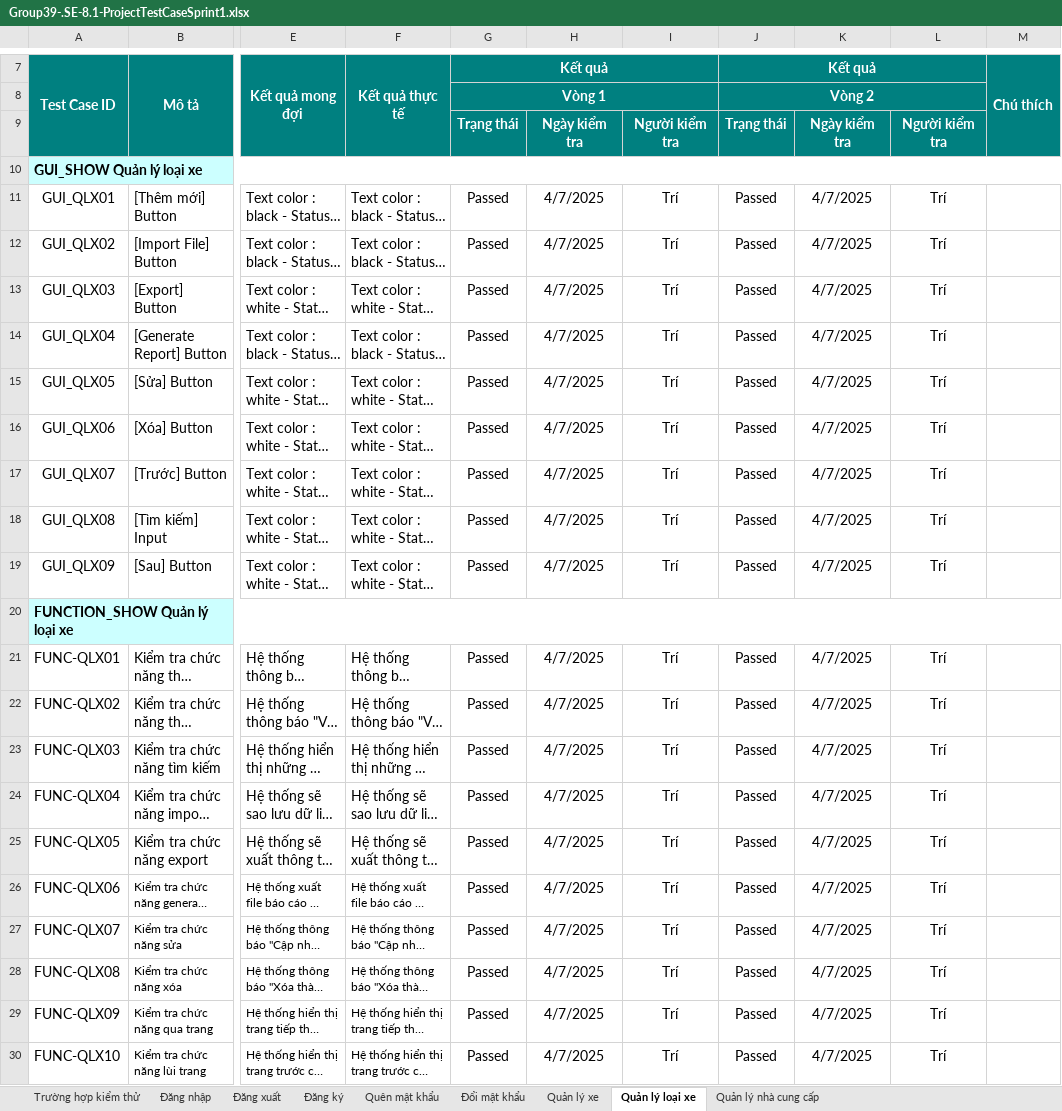
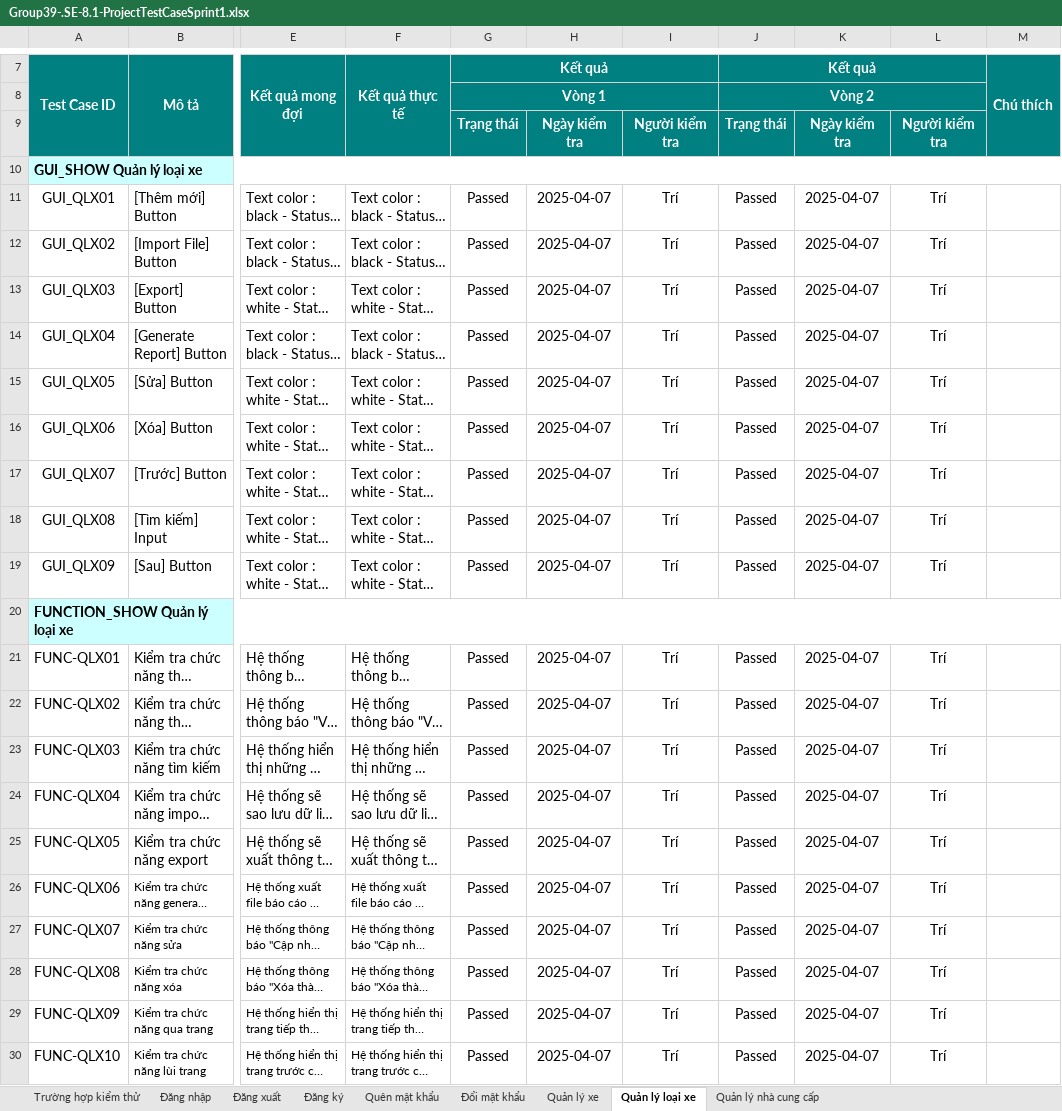
Before and after one commit to GiaPhu2407/KLTN_N39_CAR, an Excel workbook: Document/Group39-.SE-8.1-ProjectTestCaseSprint1.xlsx, sheet Quản lý loại xe, drawn as a sheet; only a part is shown, gaps mark what is left out; long unchanged cells end in …; values as stored, in another font and other column widths than the file's, no borders; charts and pictures not drawn; the diff names each change by its address in the sheet, - before the commit and + after, or states it on an @@ line.

```diff
--- a/Document/Group39-.SE-8.1-ProjectTestCaseSprint1.xlsx (sheet Quản lý loại xe)
+++ b/Document/Group39-.SE-8.1-ProjectTestCaseSprint1.xlsx (sheet Quản lý loại xe)
-H11:H19: 4/7/2025
+H11:H19: 2025-04-07
-K11:K19: 4/7/2025
+K11:K19: 2025-04-07
-H21:H30: 4/7/2025
+H21:H30: 2025-04-07
-K21:K30: 4/7/2025
+K21:K30: 2025-04-07
```
Also changed, not shown: sheet Đổi mật khẩu, sheet Quản lý nhà cung cấp, sheet Quản lý xe, sheet Đăng ký, sheet Đăng nhập, sheet Quên mật khẩu, 1 more sheet, charts or pictures, Document/Group39-.SE-09-TestReport-ver1.0.xlsx, 16 other files.
